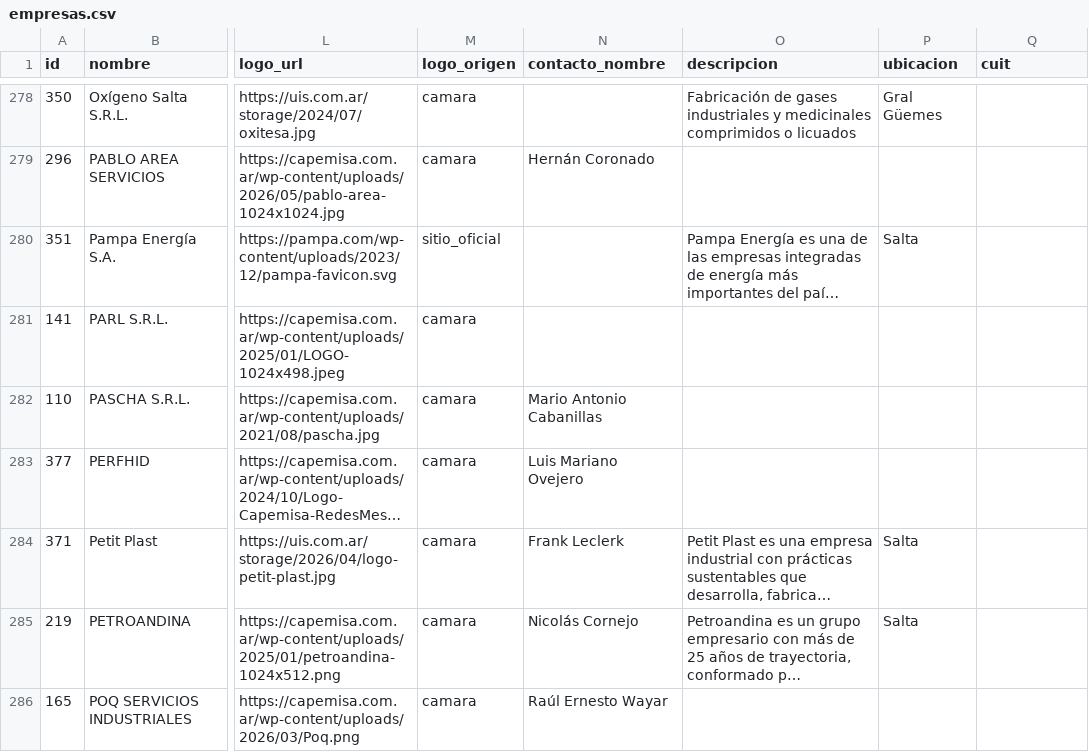
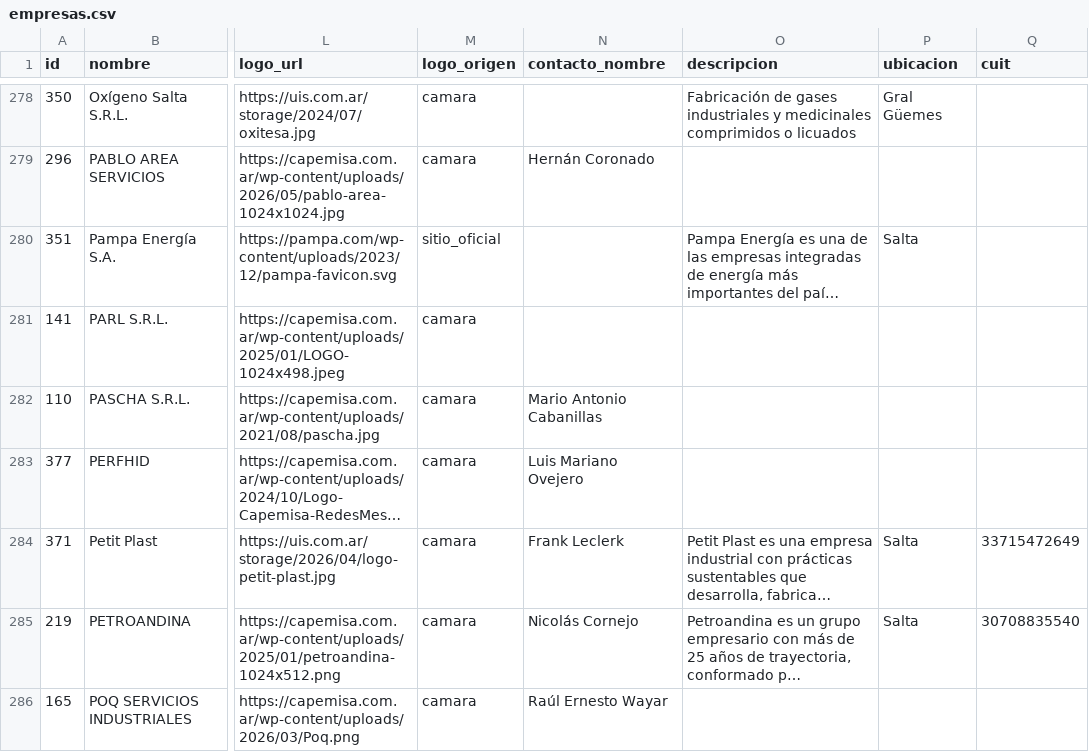
Before and after one commit to joaqu-coder/directorio-minero-salta, a CSV file: data/empresas.csv, drawn as a sheet; only a part is shown, gaps mark what is left out; long unchanged cells end in …; the diff covers the shown part only; the diff names each change by its address in the sheet, - before the commit and + after, or states it on an @@ line.

```diff
--- a/data/empresas.csv
+++ b/data/empresas.csv
-Q284 (cuit): (empty)
+Q284 (cuit): 33715472649
-Q285 (cuit): (empty)
+Q285 (cuit): 30708835540
```
Also changed, not shown: 11 edited cells elsewhere in this file, data/cambios.csv, data/membresias.csv, 1 other file.
